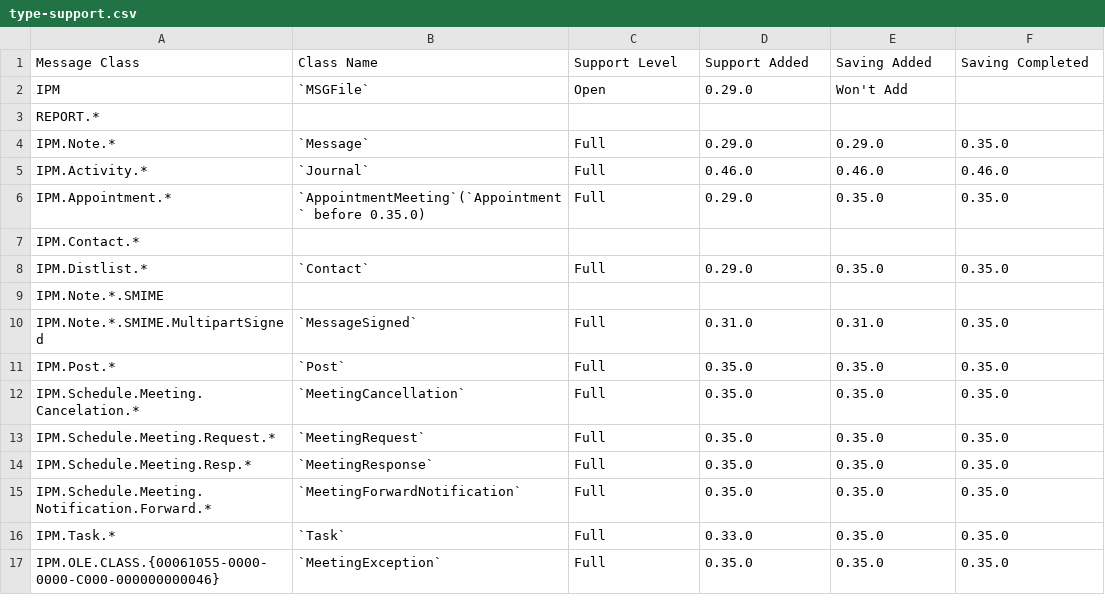
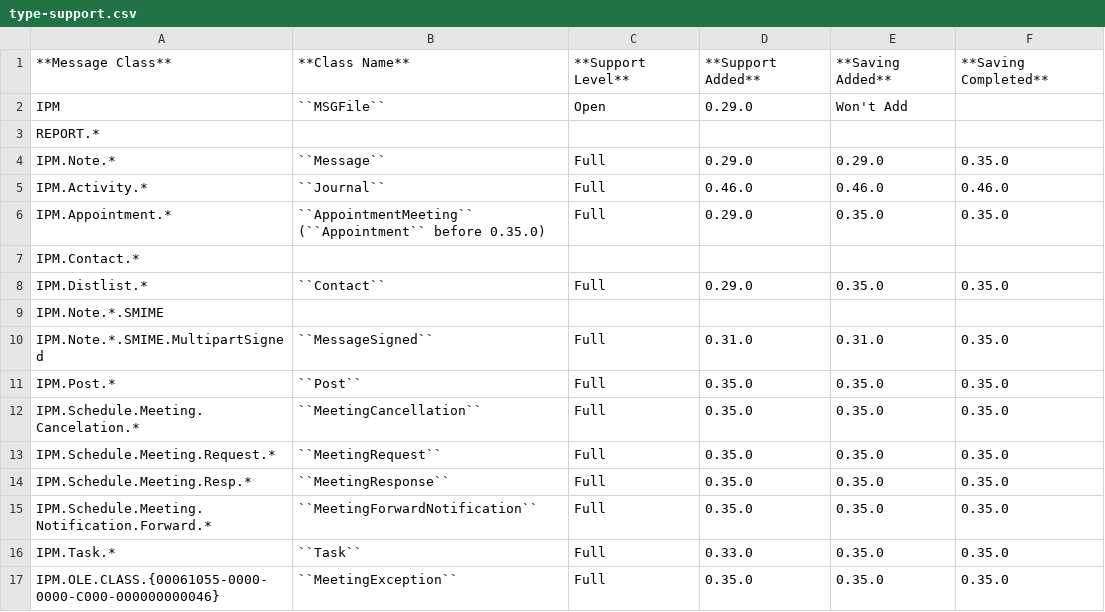
Before and after one commit to TeamMsgExtractor/msg-extractor, a CSV file: docs/type-support.csv, drawn as a sheet.

```diff
--- a/docs/type-support.csv
+++ b/docs/type-support.csv
@@ -1,17 +1,17 @@
-Message Class,Class Name,Support Level,Support Added,Saving Added,Saving Completed
-IPM,`MSGFile`,Open,0.29.0,Won't Add,
+**Message Class**,**Class Name**,**Support Level**,**Support Added**,**Saving Added**,**Saving Completed**
+IPM,``MSGFile``,Open,0.29.0,Won't Add,
 REPORT.*,,,,,
-IPM.Note.*,`Message`,Full,0.29.0,0.29.0,0.35.0
-IPM.Activity.*,`Journal`,Full,0.46.0,0.46.0,0.46.0
-IPM.Appointment.*,`AppointmentMeeting`(`Appointment` before 0.35.0),Full,0.29.0,0.35.0,0.35.0
+IPM.Note.*,``Message``,Full,0.29.0,0.29.0,0.35.0
+IPM.Activity.*,``Journal``,Full,0.46.0,0.46.0,0.46.0
+IPM.Appointment.*,``AppointmentMeeting`` (``Appointment`` before 0.35.0),Full,0.29.0,0.35.0,0.35.0
 IPM.Contact.*,,,,,
-IPM.Distlist.*,`Contact`,Full,0.29.0,0.35.0,0.35.0
+IPM.Distlist.*,``Contact``,Full,0.29.0,0.35.0,0.35.0
 IPM.Note.*.SMIME,,,,,
-IPM.Note.*.SMIME.MultipartSigned,`MessageSigned`,Full,0.31.0,0.31.0,0.35.0
-IPM.Post.*,`Post`,Full,0.35.0,0.35.0,0.35.0
-IPM.Schedule.Meeting.Cancelation.*,`MeetingCancellation`,Full,0.35.0,0.35.0,0.35.0
-IPM.Schedule.Meeting.Request.*,`MeetingRequest`,Full,0.35.0,0.35.0,0.35.0
-IPM.Schedule.Meeting.Resp.*,`MeetingResponse`,Full,0.35.0,0.35.0,0.35.0
-IPM.Schedule.Meeting.Notification.Forward.*,`MeetingForwardNotification`,Full,0.35.0,0.35.0,0.35.0
-IPM.Task.*,`Task`,Full,0.33.0,0.35.0,0.35.0
-IPM.OLE.CLASS.{00061055-0000-0000-C000-000000000046},`MeetingException`,Full,0.35.0,0.35.0,0.35.0
+IPM.Note.*.SMIME.MultipartSigned,``MessageSigned``,Full,0.31.0,0.31.0,0.35.0
+IPM.Post.*,``Post``,Full,0.35.0,0.35.0,0.35.0
+IPM.Schedule.Meeting.Cancelation.*,``MeetingCancellation``,Full,0.35.0,0.35.0,0.35.0
+IPM.Schedule.Meeting.Request.*,``MeetingRequest``,Full,0.35.0,0.35.0,0.35.0
+IPM.Schedule.Meeting.Resp.*,``MeetingResponse``,Full,0.35.0,0.35.0,0.35.0
+IPM.Schedule.Meeting.Notification.Forward.*,``MeetingForwardNotification``,Full,0.35.0,0.35.0,0.35.0
+IPM.Task.*,``Task``,Full,0.33.0,0.35.0,0.35.0
+IPM.OLE.CLASS.{00061055-0000-0000-C000-000000000046},``MeetingException``,Full,0.35.0,0.35.0,0.35.0
```
Also changed, not shown: 11 other files.
